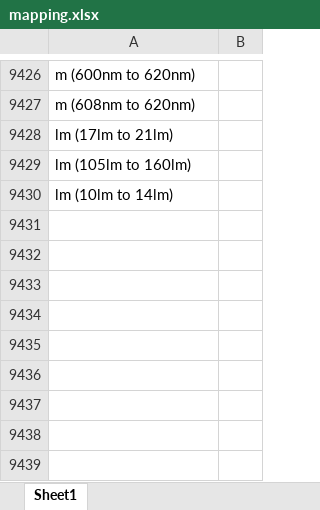
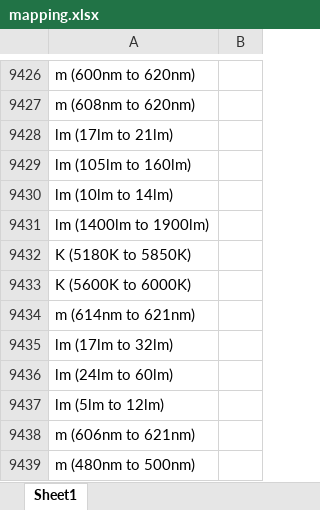
Before and after one commit to Hima9791/map, an Excel workbook: mapping.xlsx, sheet Sheet1, drawn as a sheet; only a part is shown, gaps mark what is left out; values as stored, in another font and other column widths than the file's, no borders; the diff names each change by its address in the sheet, - before the commit and + after, or states it on an @@ line.

Commit message:
Update mapping file via Streamlit app

```diff
--- a/mapping.xlsx (sheet Sheet1)
+++ b/mapping.xlsx (sheet Sheet1)
+row 9431: lm (1400lm to 1900lm)
+row 9432: K (5180K to 5850K)
+row 9433: K (5600K to 6000K)
+row 9434: m (614nm to 621nm)
+row 9435: lm (17lm to 32lm)
+row 9436: lm (24lm to 60lm)
+row 9437: lm (5lm to 12lm)
+row 9438: m (606nm to 621nm)
+row 9439: m (480nm to 500nm)
```
